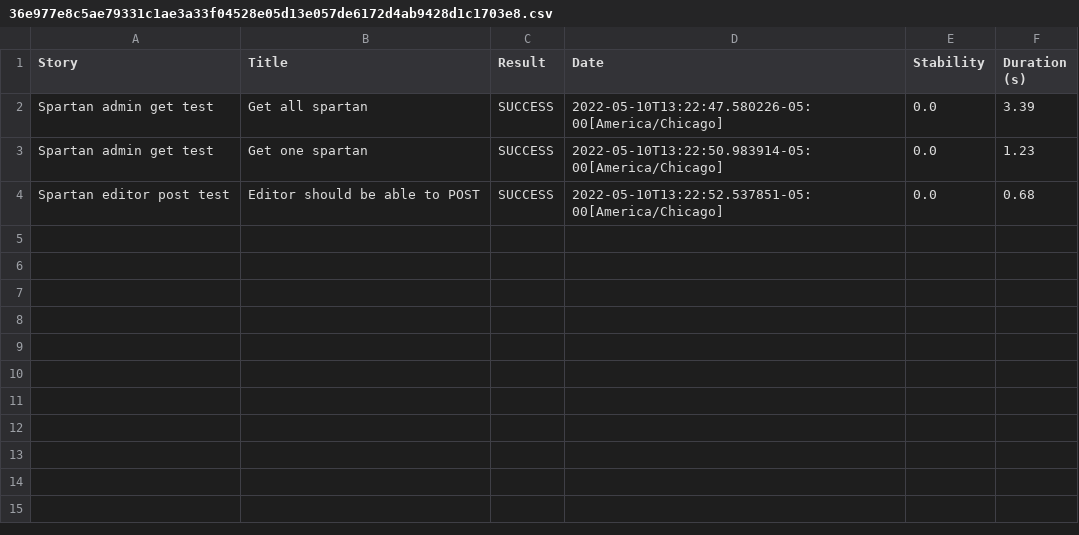
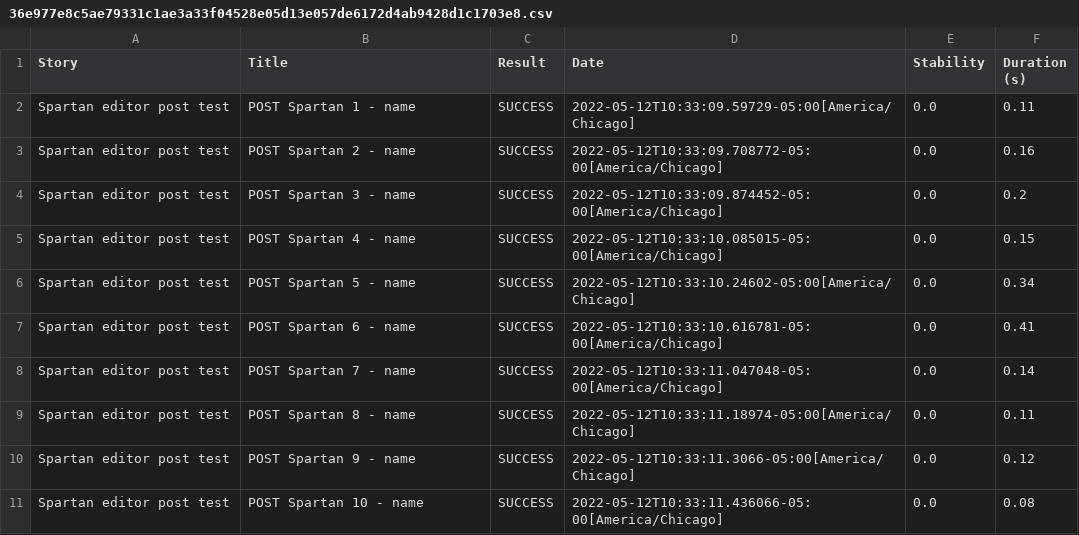
Before and after one commit to maggan1968/B25SerenityProject-Margie, a CSV file: target/site/serenity/36e977e8c5ae79331c1ae3a33f04528e05d13e057de6172d4ab9428d1c1703e8.csv, drawn as a sheet.

```diff
--- a/target/site/serenity/36e977e8c5ae79331c1ae3a33f04528e05d13e057de6172d4ab9428d1c1703e8.csv
+++ b/target/site/serenity/36e977e8c5ae79331c1ae3a33f04528e05d13e057de6172d4ab9428d1c1703e8.csv
@@ -1,4 +1,11 @@
 "Story","Title","Result","Date","Stability","Duration (s)"
-"Spartan admin get test","Get all spartan","SUCCESS","2022-05-10T13:22:47.580226-05:00[America/Chicago]","0.0","3.39"
-"Spartan admin get test","Get one spartan","SUCCESS","2022-05-10T13:22:50.983914-05:00[America/Chicago]","0.0","1.23"
-"Spartan editor post test","Editor should be able to POST","SUCCESS","2022-05-10T13:22:52.537851-05:00[America/Chicago]","0.0","0.68"
+"Spartan editor post test","POST Spartan 1 - name","SUCCESS","2022-05-12T10:33:09.59729-05:00[America/Chicago]","0.0","0.11"
+"Spartan editor post test","POST Spartan 2 - name","SUCCESS","2022-05-12T10:33:09.708772-05:00[America/Chicago]","0.0","0.16"
+"Spartan editor post test","POST Spartan 3 - name","SUCCESS","2022-05-12T10:33:09.874452-05:00[America/Chicago]","0.0","0.2"
+"Spartan editor post test","POST Spartan 4 - name","SUCCESS","2022-05-12T10:33:10.085015-05:00[America/Chicago]","0.0","0.15"
+"Spartan editor post test","POST Spartan 5 - name","SUCCESS","2022-05-12T10:33:10.24602-05:00[America/Chicago]","0.0","0.34"
+"Spartan editor post test","POST Spartan 6 - name","SUCCESS","2022-05-12T10:33:10.616781-05:00[America/Chicago]","0.0","0.41"
+"Spartan editor post test","POST Spartan 7 - name","SUCCESS","2022-05-12T10:33:11.047048-05:00[America/Chicago]","0.0","0.14"
+"Spartan editor post test","POST Spartan 8 - name","SUCCESS","2022-05-12T10:33:11.18974-05:00[America/Chicago]","0.0","0.11"
+"Spartan editor post test","POST Spartan 9 - name","SUCCESS","2022-05-12T10:33:11.3066-05:00[America/Chicago]","0.0","0.12"
+"Spartan editor post test","POST Spartan 10 - name","SUCCESS","2022-05-12T10:33:11.436066-05:00[America/Chicago]","0.0","0.08"
```
Also changed, not shown: target/site/serenity/01f5288b80adbd3af52a8ed68a4a616d3164f750229f80da1ef344382d948835.csv, target/site/serenity/results.csv, 56 other files.
